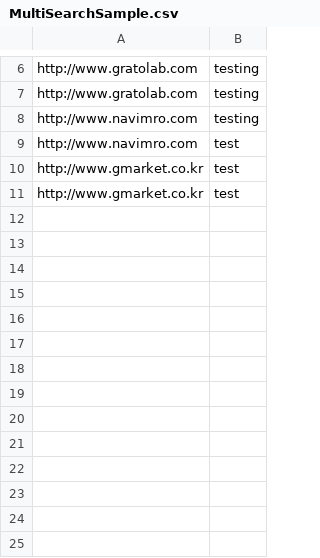
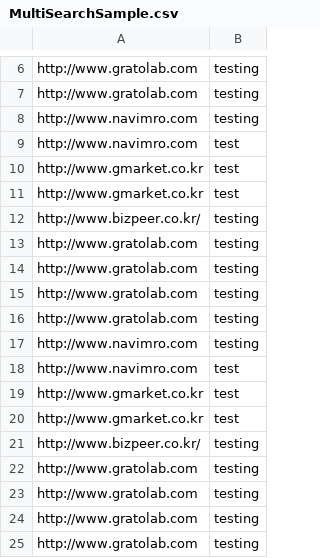
Before and after one commit to gunh0/sw-quality-assurance-utilities, a CSV file: URL_Ranking/MultiSearch/MultiSearchSample.csv, drawn as a sheet; only a part is shown, gaps mark what is left out.

```diff
--- a/URL_Ranking/MultiSearch/MultiSearchSample.csv
+++ b/URL_Ranking/MultiSearch/MultiSearchSample.csv
@@ -11 +11,15 @@ http://www.gmarket.co.kr,test
 http://www.gmarket.co.kr,test
+http://www.bizpeer.co.kr/,testing
+http://www.gratolab.com,testing
+http://www.gratolab.com,testing
+http://www.gratolab.com,testing
+http://www.gratolab.com,testing
+http://www.navimro.com,testing
+http://www.navimro.com,test
+http://www.gmarket.co.kr,test
+http://www.gmarket.co.kr,test
+http://www.bizpeer.co.kr/,testing
+http://www.gratolab.com,testing
+http://www.gratolab.com,testing
+http://www.gratolab.com,testing
+http://www.gratolab.com,testing
```
Also changed, not shown: 2 other files.
